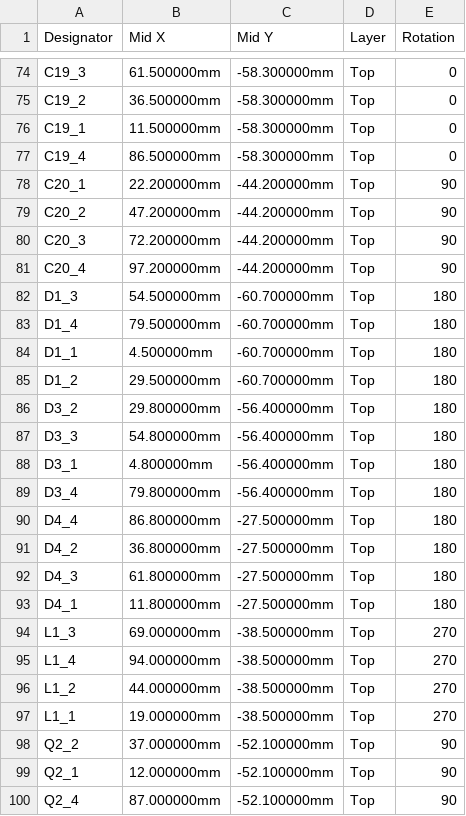
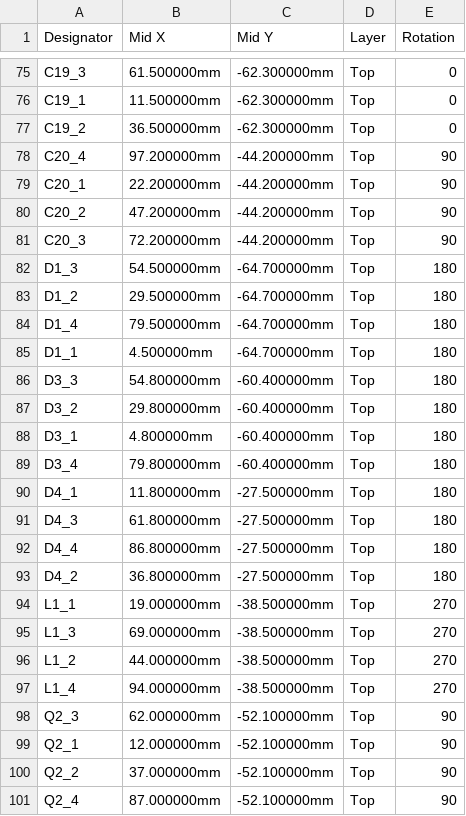
Before and after one commit to n3tk0/MeshCore, a CSV file: hardware/xiao-solar-lite/panel/production/cpl-jlc.csv, drawn as a sheet; only a part is shown, gaps mark what is left out; removed rows and columns are numbered as before the commit, all else as after; the diff covers the shown part only; the diff names each change by its address in the sheet, - before the commit and + after, or states it on an @@ line.

```diff
--- a/hardware/xiao-solar-lite/panel/production/cpl-jlc.csv
+++ b/hardware/xiao-solar-lite/panel/production/cpl-jlc.csv
-C75 (Mid Y): -58.300000mm
+C75 (Mid Y): -62.300000mm
-row 75: C19_2 | 36.500000mm | -58.300000mm | Top | 0
-C76:C77 (Mid Y): -58.300000mm
+C76:C77 (Mid Y): -62.300000mm
-A77 (Designator): C19_4
+A77 (Designator): C19_2
-B77 (Mid X): 86.500000mm
+B77 (Mid X): 36.500000mm
@@ row 81 moved to row 78: C20_4 @@
-C82 (Mid Y): -60.700000mm
+C82 (Mid Y): -64.700000mm
+row 83: D1_2 | 29.500000mm | -64.700000mm | Top | 180
-C84:C85 (Mid Y): -60.700000mm
+C84:C85 (Mid Y): -64.700000mm
-A86 (Designator): D1_2
+A86 (Designator): D3_3
-B86 (Mid X): 29.500000mm
+B86 (Mid X): 54.800000mm
-C86 (Mid Y): -60.700000mm
+C86 (Mid Y): -60.400000mm
-C87 (Mid Y): -56.400000mm
+C87 (Mid Y): -60.400000mm
-row 87: D3_3 | 54.800000mm | -56.400000mm | Top | 180
-C88:C89 (Mid Y): -56.400000mm
+C88:C89 (Mid Y): -60.400000mm
@@ row 93 moved to row 90: D4_1 @@
@@ row 92 moved to row 91: D4_3 @@
@@ row 97 moved to row 94: L1_1 @@
@@ row 101 moved to row 98: Q2_3 @@
```
Also changed, not shown: 10 added rows, 5 removed rows, 46 moved rows and 19 edited cells elsewhere in this file, hardware/xiao-solar-lite/panel/production/bom-jlc.csv, hardware/xiao-solar-lite/production/bom-jlc.csv, 36 other files.
